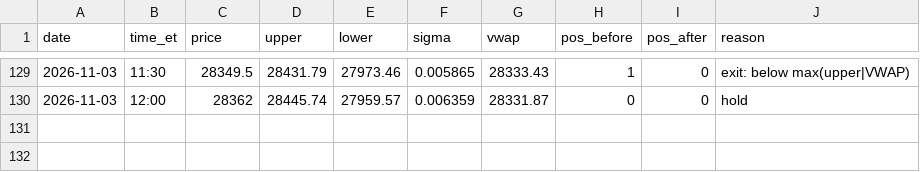
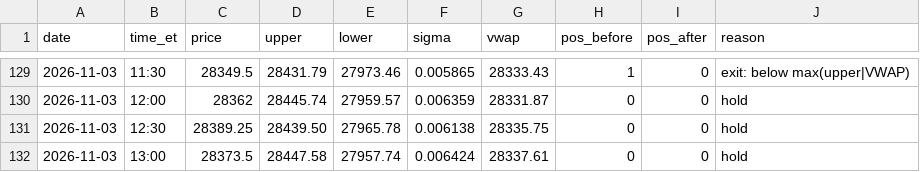
Before and after one commit to Linderwow/NoiseArea, a CSV file: nt8/agent_exports/NoiseArea_checks_live_MNQ_strategy_Sim101.csv, drawn as a sheet; only a part is shown, gaps mark what is left out; the diff names each change by its address in the sheet, - before the commit and + after, or states it on an @@ line.

Commit message:
Auto-sync from live: 4 file(s) - NoiseArea_checks_live_MNQ_strategy_Sim101.csv, clock_offset.csv, perf_log.csv, watchdog_log.csv
Verified before commit: secrets, sync corruption, python/json, append-only ledgers.
Committed by tools/autopush.py.

```diff
--- a/nt8/agent_exports/NoiseArea_checks_live_MNQ_strategy_Sim101.csv
+++ b/nt8/agent_exports/NoiseArea_checks_live_MNQ_strategy_Sim101.csv
+row 131: 2026-11-03 | 12:30 | 28389.25 | 28439.50 | 27965.78 | 0.006138 | 28335.75 | 0 | 0 | hold
+row 132: 2026-11-03 | 13:00 | 28373.5 | 28447.58 | 27957.74 | 0.006424 | 28337.61 | 0 | 0 | hold
```
Also changed, not shown: nt8/agent_exports/records/clock_offset.csv, nt8/agent_exports/records/perf_log.csv, 1 other file.
